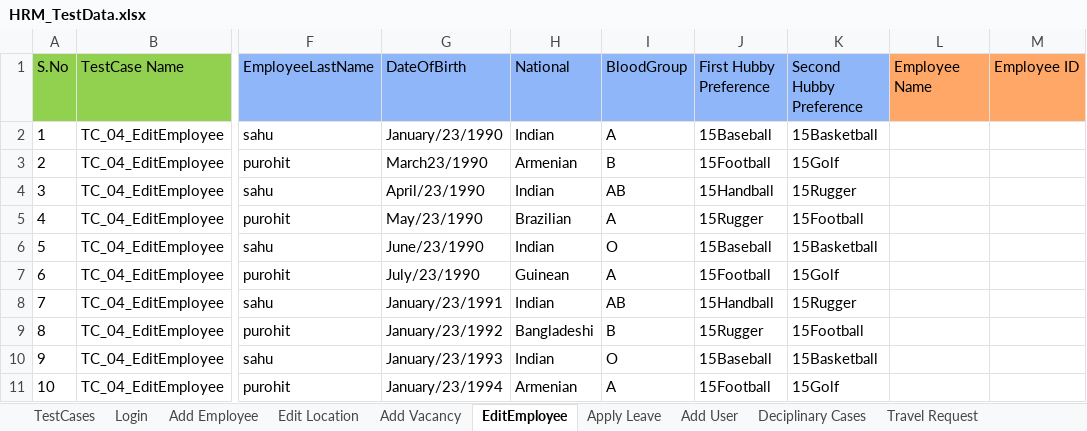
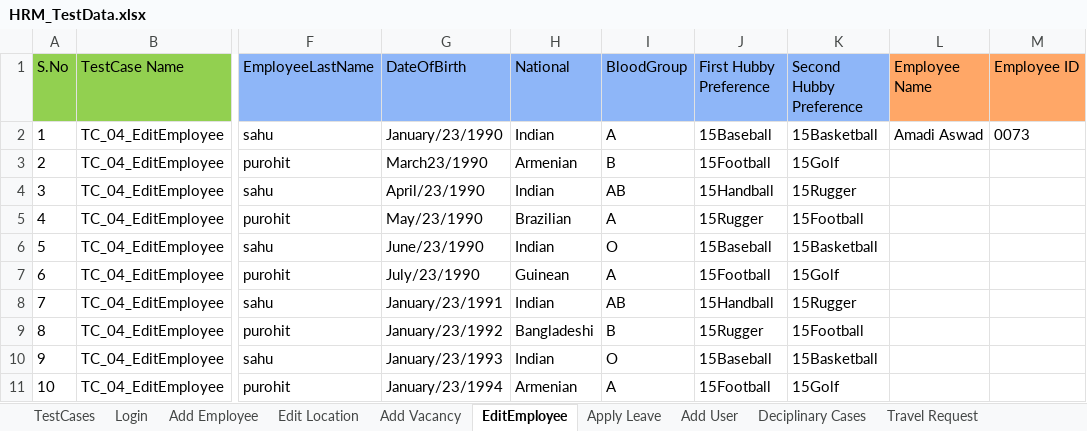
Before and after one commit to sagarchaaro/OrangeHRMAutomation, an Excel workbook: test-resources/HRM_TestData.xlsx, sheet EditEmployee, drawn as a sheet; only a part is shown, gaps mark what is left out; values as stored, in another font and other column widths than the file's, no borders; the diff names each change by its address in the sheet, - before the commit and + after, or states it on an @@ line.

```diff
--- a/test-resources/HRM_TestData.xlsx (sheet EditEmployee)
+++ b/test-resources/HRM_TestData.xlsx (sheet EditEmployee)
-L2 (Employee Name): (empty)
+L2 (Employee Name): Amadi Aswad
-M2 (Employee ID): (empty)
+M2 (Employee ID): 0073
```
Also changed, not shown: 3 other files.
